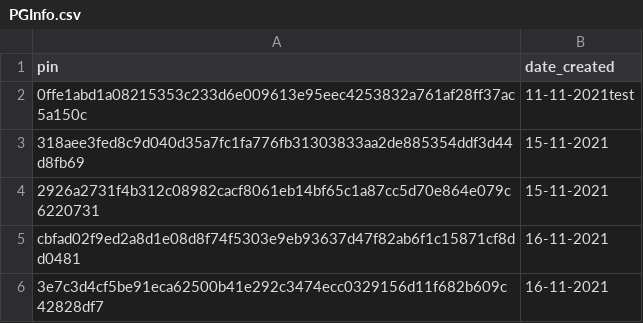
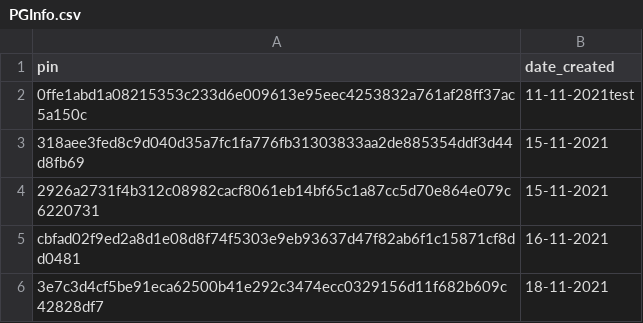
Before and after one commit to carmenmckie/Flourish, a CSV file: 3D_Mobile_With_Git/Assets/Resources/CSVResources/PGInfo.csv, drawn as a sheet.

```diff
--- a/3D_Mobile_With_Git/Assets/Resources/CSVResources/PGInfo.csv
+++ b/3D_Mobile_With_Git/Assets/Resources/CSVResources/PGInfo.csv
@@ -5,2 +5,2 @@ pin,date_created
 cbfad02f9ed2a8d1e08d8f74f5303e9eb93637d47f82ab6f1c15871cf8dd0481,16-11-2021
-3e7c3d4cf5be91eca62500b41e292c3474ecc0329156d11f682b609c42828df7,16-11-2021
+3e7c3d4cf5be91eca62500b41e292c3474ecc0329156d11f682b609c42828df7,18-11-2021
```
Also changed, not shown: 10 other files.
